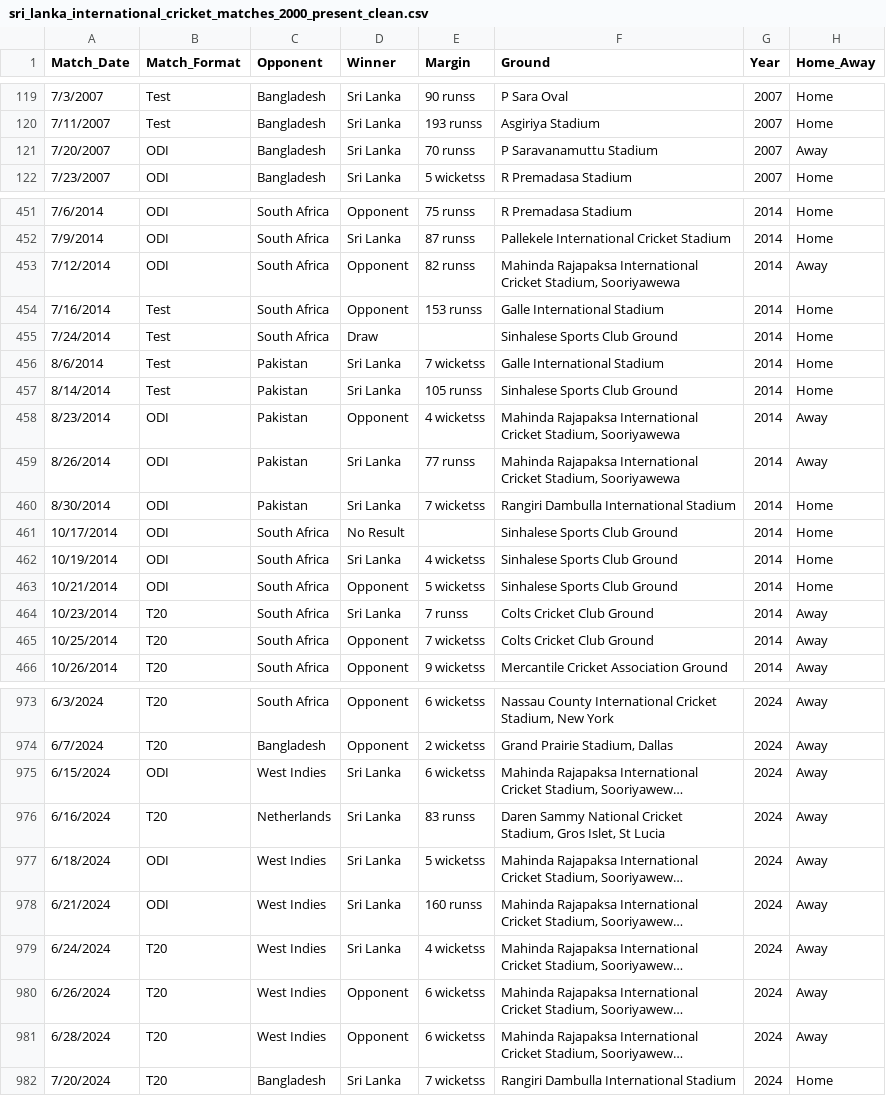
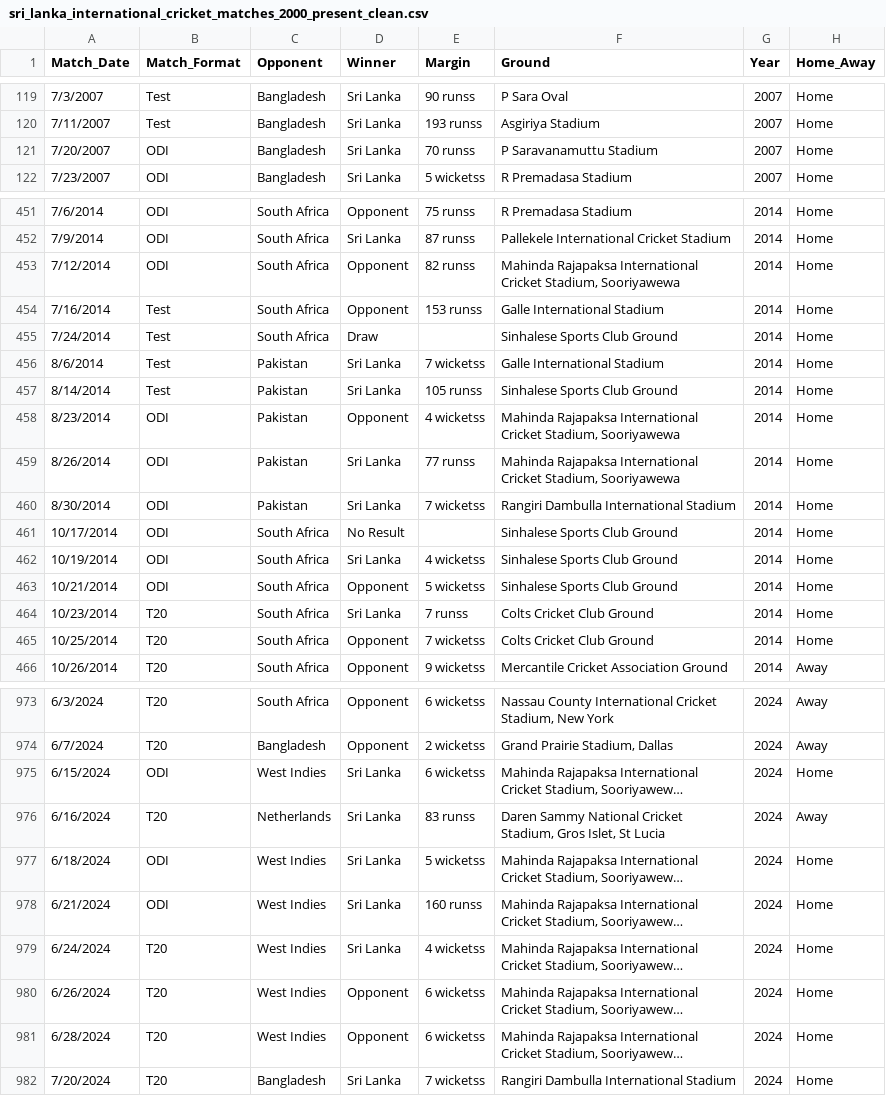
Before and after one commit to visurarodrigo/sl-cricket-kaggle-dataset, a CSV file: sri_lanka_international_cricket_matches_2000_present_clean.csv, drawn as a sheet; only a part is shown, gaps mark what is left out; long unchanged cells end in …; the diff covers the shown part only; the diff names each change by its address in the sheet, - before the commit and + after, or states it on an @@ line.

Commit message:
Fix home/away status for multiple ODI and T20 matches in Sri Lanka cricket dataset

```diff
--- a/sri_lanka_international_cricket_matches_2000_present_clean.csv
+++ b/sri_lanka_international_cricket_matches_2000_present_clean.csv
-H121 (Home_Away): Away
+H121 (Home_Away): Home
-H453 (Home_Away): Away
+H453 (Home_Away): Home
-H458:H459 (Home_Away): Away
+H458:H459 (Home_Away): Home
-H464:H465 (Home_Away): Away
+H464:H465 (Home_Away): Home
-H975 (Home_Away): Away
+H975 (Home_Away): Home
-H977:H981 (Home_Away): Away
+H977:H981 (Home_Away): Home
```
Also changed, not shown: 29 edited cells elsewhere in this file, 1 other file.
